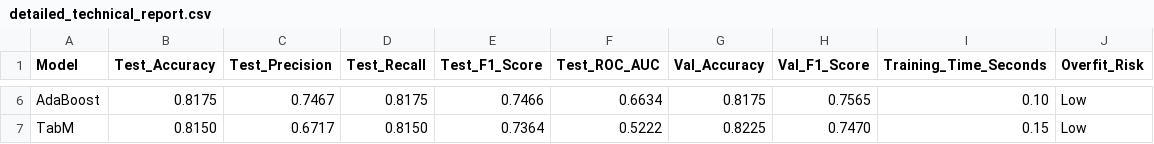
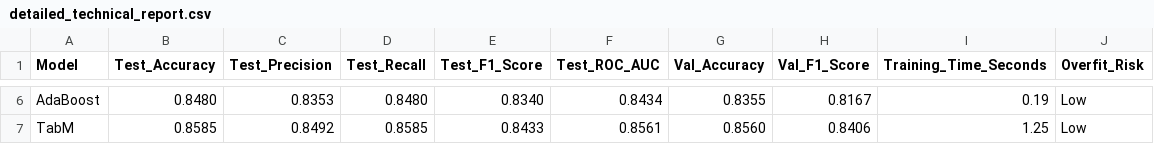
Before and after one commit to afbeltranr/ABCBankChurnRate, a CSV file: demo_results/detailed_technical_report.csv, drawn as a sheet; only a part is shown, gaps mark what is left out; the diff covers the shown part only; the diff names each change by its address in the sheet, - before the commit and + after, or states it on an @@ line.

```diff
--- a/demo_results/detailed_technical_report.csv
+++ b/demo_results/detailed_technical_report.csv
-B6 (Test_Accuracy): 0.8175
+B6 (Test_Accuracy): 0.8480
-C6 (Test_Precision): 0.7467
+C6 (Test_Precision): 0.8353
-D6 (Test_Recall): 0.8175
+D6 (Test_Recall): 0.8480
-E6 (Test_F1_Score): 0.7466
+E6 (Test_F1_Score): 0.8340
-F6 (Test_ROC_AUC): 0.6634
+F6 (Test_ROC_AUC): 0.8434
-G6 (Val_Accuracy): 0.8175
+G6 (Val_Accuracy): 0.8355
-H6 (Val_F1_Score): 0.7565
+H6 (Val_F1_Score): 0.8167
-I6 (Training_Time_Seconds): 0.10
+I6 (Training_Time_Seconds): 0.19
-B7 (Test_Accuracy): 0.8150
+B7 (Test_Accuracy): 0.8585
-C7 (Test_Precision): 0.6717
+C7 (Test_Precision): 0.8492
-D7 (Test_Recall): 0.8150
+D7 (Test_Recall): 0.8585
-E7 (Test_F1_Score): 0.7364
+E7 (Test_F1_Score): 0.8433
-F7 (Test_ROC_AUC): 0.5222
+F7 (Test_ROC_AUC): 0.8561
-G7 (Val_Accuracy): 0.8225
+G7 (Val_Accuracy): 0.8560
-H7 (Val_F1_Score): 0.7470
+H7 (Val_F1_Score): 0.8406
-I7 (Training_Time_Seconds): 0.15
+I7 (Training_Time_Seconds): 1.25
```
Also changed, not shown: 30 edited cells elsewhere in this file, demo_results/model_comparison_report.csv, 28 other files.
